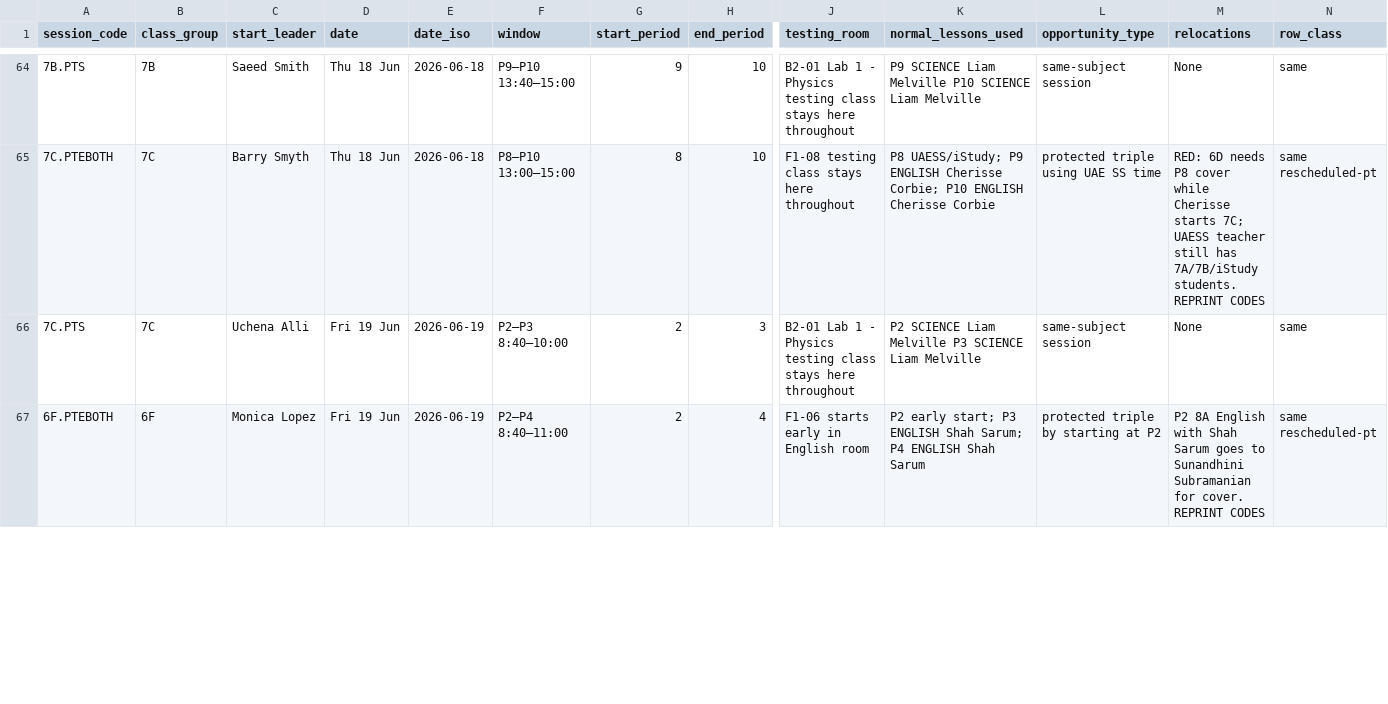
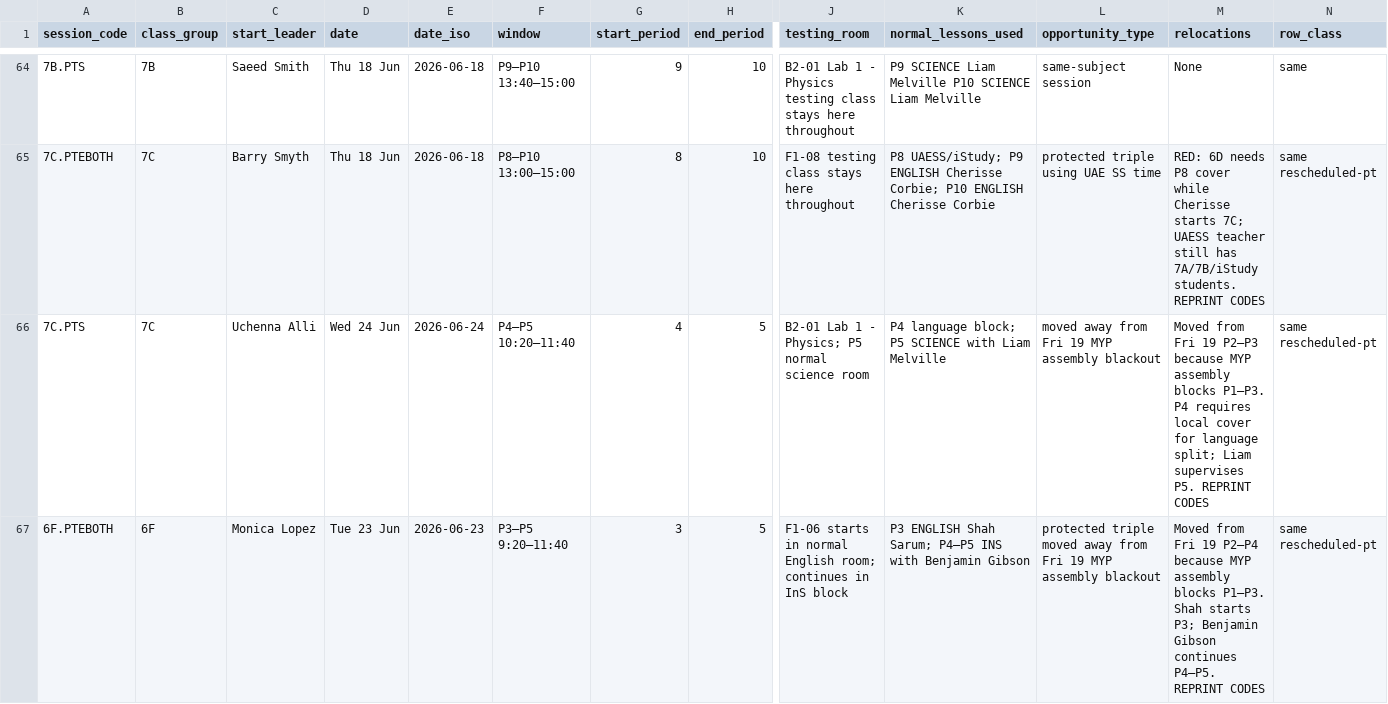
Before and after one commit to NotYourLeader/pt-viewer-data-driven, a CSV file: data/sessions.csv, drawn as a sheet; only a part is shown, gaps mark what is left out; the diff covers the shown part only; the diff names each change by its address in the sheet, - before the commit and + after, or states it on an @@ line.

```diff
--- a/data/sessions.csv
+++ b/data/sessions.csv
-C66 (start_leader): Uchena Alli
+C66 (start_leader): Uchenna Alli
-D66 (date): Fri 19 Jun
+D66 (date): Wed 24 Jun
-E66 (date_iso): 2026-06-19
+E66 (date_iso): 2026-06-24
-F66 (window): P2–P3 8:40–10:00
+F66 (window): P4–P5 10:20–11:40
-G66 (start_period): 2
+G66 (start_period): 4
-H66 (end_period): 3
+H66 (end_period): 5
-J66 (testing_room): …1 - Physics testing class stays here throughout
+J66 (testing_room): …1 - Physics; P5 normal science room
-K66 (normal_lessons_used): P2 SCIENCE Liam Melville P3 SCIENCE Liam Melville
+K66 (normal_lessons_used): P4 language block; P5 SCIENCE with Liam Melville
-L66 (opportunity_type): same-subject session
+L66 (opportunity_type): moved away from Fri 19 MYP assembly blackout
-M66 (relocations): None
+M66 (relocations): Moved from Fri 19 P2–P3 because MYP assembly blocks P1–P3. P4 requires local cover for language split; Liam supervises P5. REPRINT CODES
-N66 (row_class): same
+N66 (row_class): same rescheduled-pt
-D67 (date): Fri 19 Jun
+D67 (date): Tue 23 Jun
-E67 (date_iso): 2026-06-19
+E67 (date_iso): 2026-06-23
-F67 (window): P2–P4 8:40–11:00
+F67 (window): P3–P5 9:20–11:40
-G67 (start_period): 2
+G67 (start_period): 3
-H67 (end_period): 4
+H67 (end_period): 5
-J67 (testing_room): F1-06 starts early in English room
+J67 (testing_room): F1-06 starts in normal English room; continues in InS block
-K67 (normal_lessons_used): P2 early start; P3 ENGLISH Shah Sarum; P4 ENGLISH Shah Sarum
+K67 (normal_lessons_used): P3 ENGLISH Shah Sarum; P4–P5 INS with Benjamin Gibson
-L67 (opportunity_type): protected triple by starting at P2
+L67 (opportunity_type): protected triple moved away from Fri 19 MYP assembly blackout
-M67 (relocations): P2 8A English with Shah Sarum goes to Sunandhini Subramanian for cover. REPRINT CODES
+M67 (relocations): Moved from Fri 19 P2–P4 because MYP assembly blocks P1–P3. Shah starts P3; Benjamin Gibson continues P4–P5. REPRINT CODES
```
Also changed, not shown: 49 edited cells elsewhere in this file, data/adjustments.csv, data/concurrent.csv, 3 other files.
